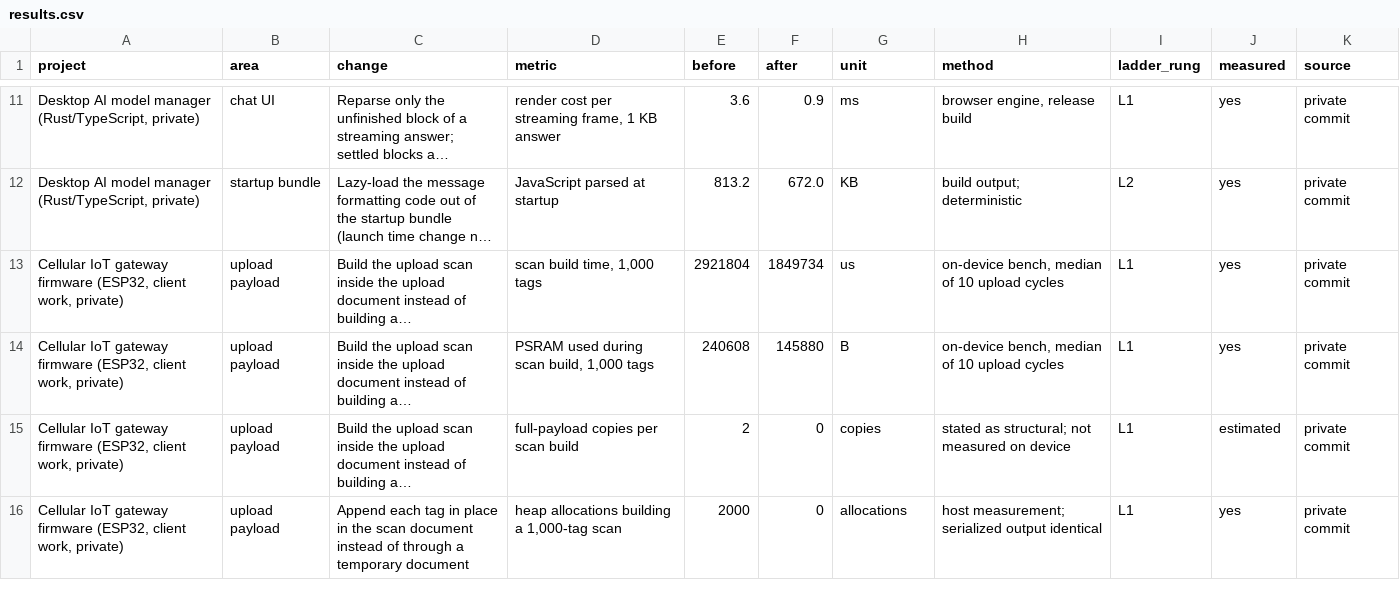
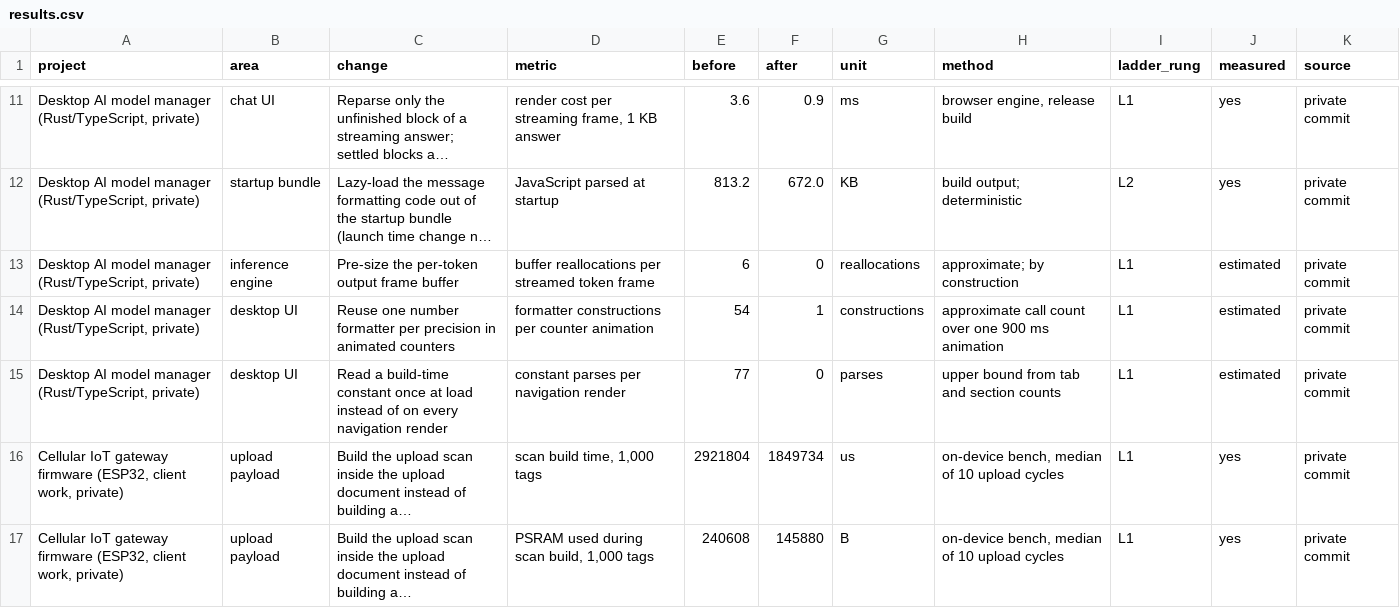
Before and after one commit to ragonxdragon/performance-ladder-review, a CSV file: results/results.csv, drawn as a sheet; only a part is shown, gaps mark what is left out; the shorter side is filled out with more unchanged rows; long unchanged cells end in …; the diff names each change by its address in the sheet, - before the commit and + after, or states it on an @@ line.

Commit message:
fix(results): add the desktop app wins recorded in code comments
- mine every revision's PERF: comments and commit bodies: three
  estimated rows (frame buffer reallocations, formatter
  constructions, constant parses per render), no new measured ones
- desktop app summary: 3 estimated changes, 36 perf commits with no
  number

```diff
--- a/results/results.csv
+++ b/results/results.csv
+row 13: Desktop AI model manager (Rust/TypeScript, private) | inference engine | Pre-size the per-token output frame buffer | buffer reallocations per streamed token frame | 6 | 0 | reallocations | approximate; by construction | L1 | estimated | private commit
+row 14: Desktop AI model manager (Rust/TypeScript, private) | desktop UI | Reuse one number formatter per precision in animated counters | formatter constructions per counter animation | 54 | 1 | constructions | approximate call count over one 900 ms animation | L1 | estimated | private commit
+row 15: Desktop AI model manager (Rust/TypeScript, private) | desktop UI | Read a build-time constant once at load instead of on every navigation render | constant parses per navigation render | 77 | 0 | parses | upper bound from tab and section counts | L1 | estimated | private commit
```
Also changed, not shown: results/summary.csv.
